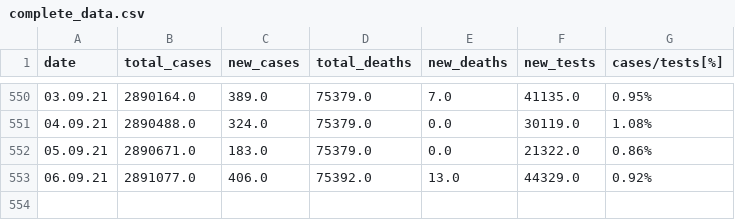
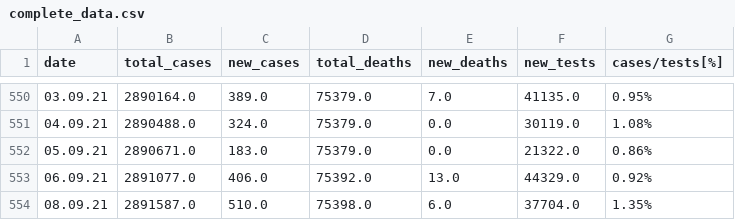
Before and after one commit to directtt/python-covid-tracker, a CSV file: datasets/complete_data.csv, drawn as a sheet; only a part is shown, gaps mark what is left out.

Commit message:
data update

```diff
--- a/datasets/complete_data.csv
+++ b/datasets/complete_data.csv
@@ -553 +553,2 @@ date,total_cases,new_cases,total_deaths,new_deaths,new_tests,cases/tests[%]
 06.09.21,2891077.0,406.0,75392.0,13.0,44329.0,0.92%
+08.09.21,2891587.0,510.0,75398.0,6.0,37704.0,1.35%
```
